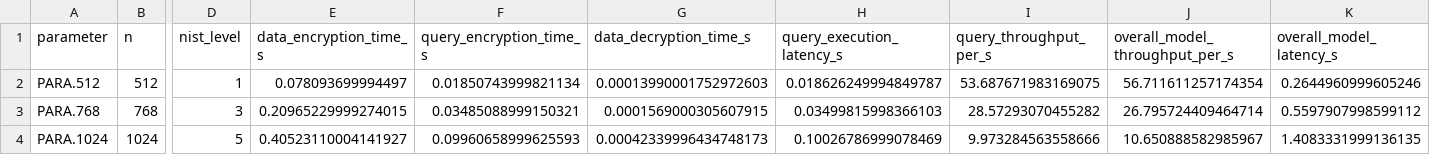
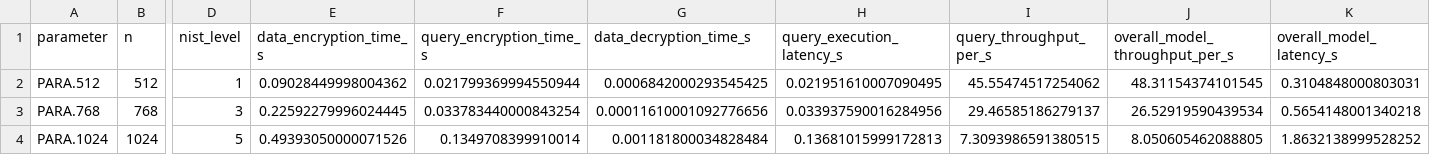
Before and after one commit to chmp0940/Research-paper-2-Implementation-for-comparison-, a CSV file: Results_Report.csv, drawn as a sheet; only a part is shown, gaps mark what is left out; the diff names each change by its address in the sheet, - before the commit and + after, or states it on an @@ line.

```diff
--- a/Results_Report.csv
+++ b/Results_Report.csv
-E2 (data_encryption_time_s): 0.078093699994497
+E2 (data_encryption_time_s): 0.09028449998004362
-F2 (query_encryption_time_s): 0.01850743999821134
+F2 (query_encryption_time_s): 0.021799369994550944
-G2 (data_decryption_time_s): 0.00013990001752972603
+G2 (data_decryption_time_s): 0.0006842000293545425
-H2 (query_execution_latency_s): 0.018626249994849787
+H2 (query_execution_latency_s): 0.021951610007090495
-I2 (query_throughput_per_s): 53.687671983169075
+I2 (query_throughput_per_s): 45.55474517254062
-J2 (overall_model_throughput_per_s): 56.711611257174354
+J2 (overall_model_throughput_per_s): 48.31154374101545
-K2 (overall_model_latency_s): 0.2644960999605246
+K2 (overall_model_latency_s): 0.3104848000803031
-E3 (data_encryption_time_s): 0.20965229999274015
+E3 (data_encryption_time_s): 0.22592279996024445
-F3 (query_encryption_time_s): 0.03485088999150321
+F3 (query_encryption_time_s): 0.033783440000843254
-G3 (data_decryption_time_s): 0.0001569000305607915
+G3 (data_decryption_time_s): 0.00011610001092776656
-H3 (query_execution_latency_s): 0.03499815998366103
+H3 (query_execution_latency_s): 0.033937590016284956
-I3 (query_throughput_per_s): 28.57293070455282
+I3 (query_throughput_per_s): 29.46585186279137
-J3 (overall_model_throughput_per_s): 26.795724409464714
+J3 (overall_model_throughput_per_s): 26.52919590439534
-K3 (overall_model_latency_s): 0.5597907998599112
+K3 (overall_model_latency_s): 0.5654148001340218
-E4 (data_encryption_time_s): 0.40523110004141927
+E4 (data_encryption_time_s): 0.49393050000071526
-F4 (query_encryption_time_s): 0.09960658999625593
+F4 (query_encryption_time_s): 0.1349708399910014
-G4 (data_decryption_time_s): 0.00042339996434748173
+G4 (data_decryption_time_s): 0.001181800034828484
-H4 (query_execution_latency_s): 0.10026786999078469
+H4 (query_execution_latency_s): 0.13681015999172813
-I4 (query_throughput_per_s): 9.973284563558666
+I4 (query_throughput_per_s): 7.3093986591380515
-J4 (overall_model_throughput_per_s): 10.650888582985967
+J4 (overall_model_throughput_per_s): 8.050605462088805
-K4 (overall_model_latency_s): 1.4083331999136135
+K4 (overall_model_latency_s): 1.8632138999528252
```
Also changed, not shown: 3 other files.
